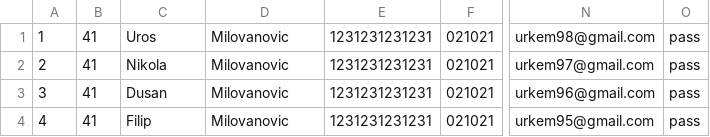
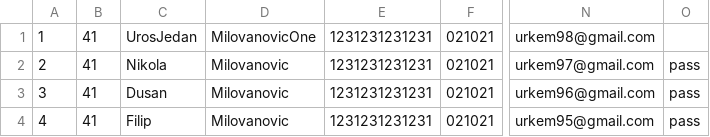
Before and after one commit to Selich/SIMS-HCI, a CSV file: Project/Resources/Data/patients.csv, drawn as a sheet; only a part is shown, gaps mark what is left out; the diff names each change by its address in the sheet, - before the commit and + after, or states it on an @@ line.

```diff
--- a/Project/Resources/Data/patients.csv
+++ b/Project/Resources/Data/patients.csv
-C1: Uros
+C1: UrosJedan
-D1: Milovanovic
+D1: MilovanovicOne
-O1: pass
+O1: (empty)
```
Also changed, not shown: Project/Resources/Data/addresses.csv, 6 other files.
